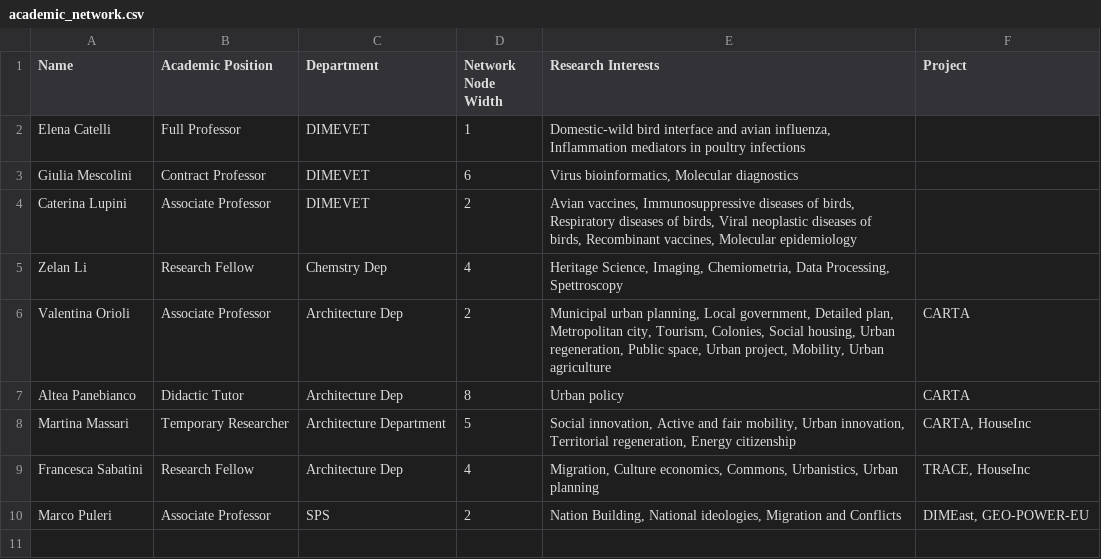
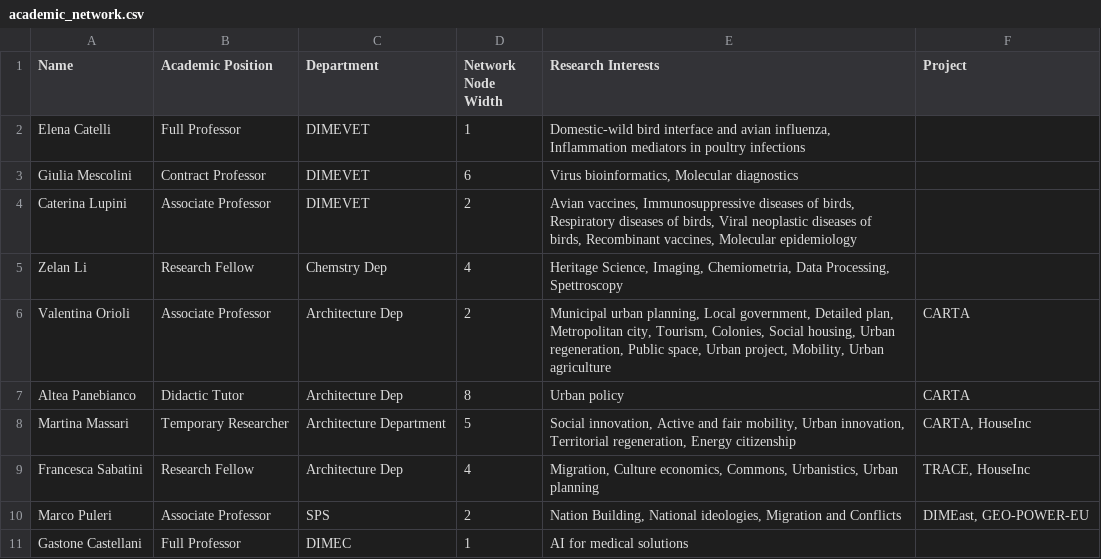
Before and after one commit to teragramgius/EcoMap, a CSV file: academic_network.csv, drawn as a sheet; the diff names each change by its address in the sheet, - before the commit and + after, or states it on an @@ line.

Commit message:
update academic_network.csv

```diff
--- a/academic_network.csv
+++ b/academic_network.csv
+row 11: Gastone Castellani | Full Professor | DIMEC | 1 | AI for medical solutions
```
